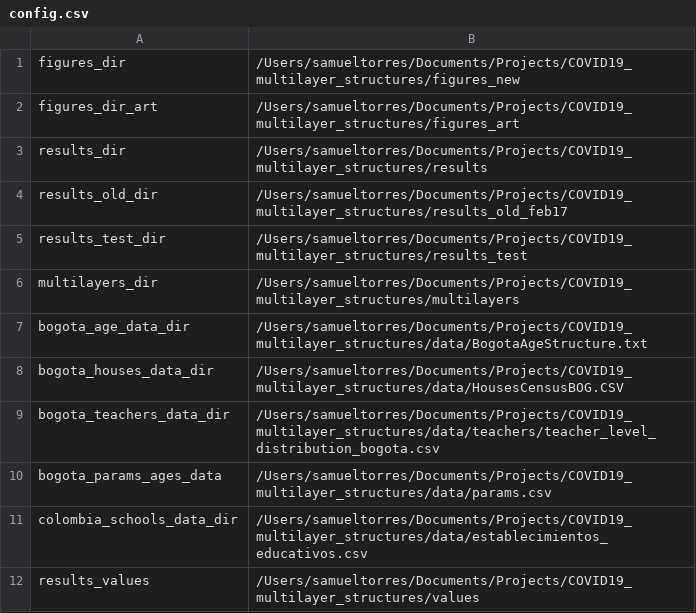
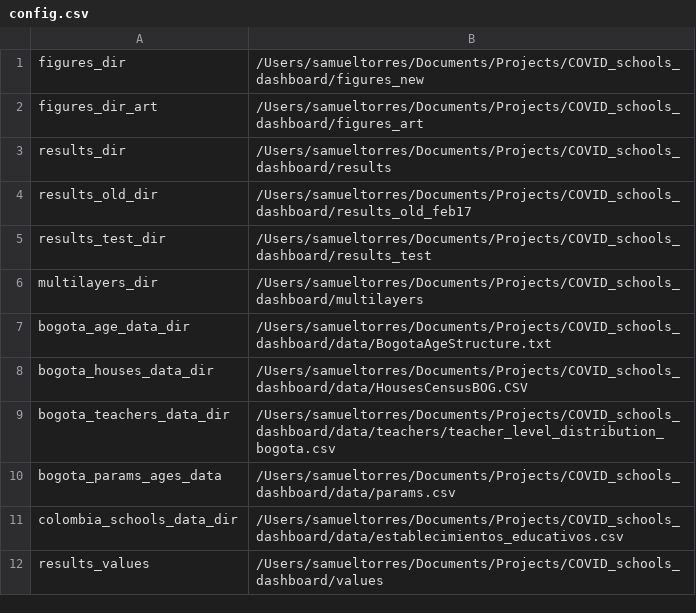
Before and after one commit to enflujo/COVID_schools_dashboard, a CSV file: config.csv, drawn as a sheet.

Commit message:
adding models and results

```diff
--- a/config.csv
+++ b/config.csv
@@ -1,12 +1,12 @@
-figures_dir,/Users/samueltorres/Documents/Projects/COVID19_multilayer_structures/figures_new
-figures_dir_art,/Users/samueltorres/Documents/Projects/COVID19_multilayer_structures/figures_art
-results_dir,/Users/samueltorres/Documents/Projects/COVID19_multilayer_structures/results
-results_old_dir,/Users/samueltorres/Documents/Projects/COVID19_multilayer_structures/results_old_feb17
-results_test_dir,/Users/samueltorres/Documents/Projects/COVID19_multilayer_structures/results_test
-multilayers_dir,/Users/samueltorres/Documents/Projects/COVID19_multilayer_structures/multilayers
-bogota_age_data_dir,/Users/samueltorres/Documents/Projects/COVID19_multilayer_structures/data/BogotaAgeStructure.txt
-bogota_houses_data_dir,/Users/samueltorres/Documents/Projects/COVID19_multilayer_structures/data/HousesCensusBOG.CSV
-bogota_teachers_data_dir,/Users/samueltorres/Documents/Projects/COVID19_multilayer_structures/data/teachers/teacher_level_distribution_bogota.csv
-bogota_params_ages_data,/Users/samueltorres/Documents/Projects/COVID19_multilayer_structures/data/params.csv
-colombia_schools_data_dir,/Users/samueltorres/Documents/Projects/COVID19_multilayer_structures/data/establecimientos_educativos.csv
-results_values,/Users/samueltorres/Documents/Projects/COVID19_multilayer_structures/values
+figures_dir,/Users/samueltorres/Documents/Projects/COVID_schools_dashboard/figures_new
+figures_dir_art,/Users/samueltorres/Documents/Projects/COVID_schools_dashboard/figures_art
+results_dir,/Users/samueltorres/Documents/Projects/COVID_schools_dashboard/results
+results_old_dir,/Users/samueltorres/Documents/Projects/COVID_schools_dashboard/results_old_feb17
+results_test_dir,/Users/samueltorres/Documents/Projects/COVID_schools_dashboard/results_test
+multilayers_dir,/Users/samueltorres/Documents/Projects/COVID_schools_dashboard/multilayers
+bogota_age_data_dir,/Users/samueltorres/Documents/Projects/COVID_schools_dashboard/data/BogotaAgeStructure.txt
+bogota_houses_data_dir,/Users/samueltorres/Documents/Projects/COVID_schools_dashboard/data/HousesCensusBOG.CSV
+bogota_teachers_data_dir,/Users/samueltorres/Documents/Projects/COVID_schools_dashboard/data/teachers/teacher_level_distribution_bogota.csv
+bogota_params_ages_data,/Users/samueltorres/Documents/Projects/COVID_schools_dashboard/data/params.csv
+colombia_schools_data_dir,/Users/samueltorres/Documents/Projects/COVID_schools_dashboard/data/establecimientos_educativos.csv
+results_values,/Users/samueltorres/Documents/Projects/COVID_schools_dashboard/values
```
Also changed, not shown: 2 other files.
